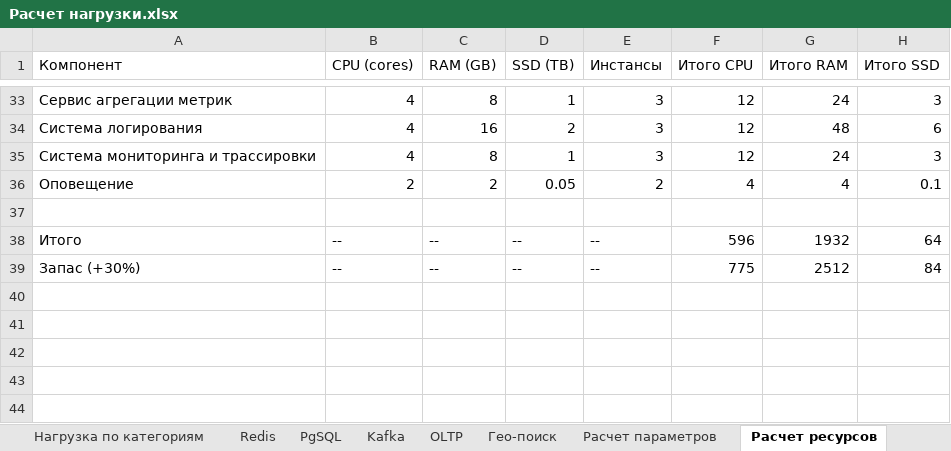
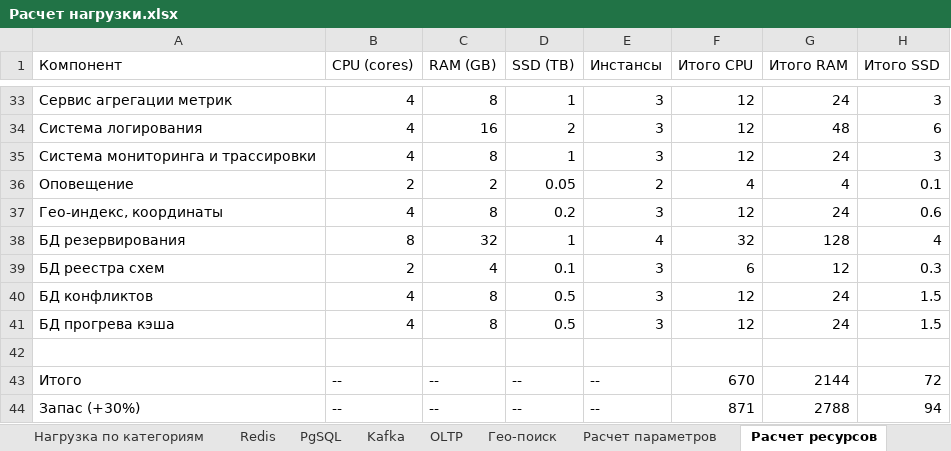
Before and after one commit to taz-mania/k.feoktistov-SD, an Excel workbook: doc/рассчет/Расчет нагрузки.xlsx, sheet Расчет ресурсов, drawn as a sheet; only a part is shown, gaps mark what is left out; values as stored, in another font and other column widths than the file's, no borders; addresses are those after the commit; the diff names each change by its address in the sheet, - before the commit and + after, or states it on an @@ line.

```diff
--- a/doc/рассчет/Расчет нагрузки.xlsx (sheet Расчет ресурсов)
+++ b/doc/рассчет/Расчет нагрузки.xlsx (sheet Расчет ресурсов)
+row 37: Гео-индекс, координаты | 4 | 8 | 0.2 | 3 | 12 | 24 | 0.6
+row 38: БД резервирования | 8 | 32 | 1 | 4 | 32 | 128 | 4
+row 39: БД реестра схем | 2 | 4 | 0.1 | 3 | 6 | 12 | 0.3
+row 40: БД конфликтов | 4 | 8 | 0.5 | 3 | 12 | 24 | 1.5
+row 41: БД прогрева кэша | 4 | 8 | 0.5 | 3 | 12 | 24 | 1.5
-F43 (Итого CPU): 596
+F43 (Итого CPU): 670
-G43 (Итого RAM): 1932
+G43 (Итого RAM): 2144
-H43 (Итого SSD): 64
+H43 (Итого SSD): 72
-F44 (Итого CPU): 775
+F44 (Итого CPU): 871
-G44 (Итого RAM): 2512
+G44 (Итого RAM): 2788
-H44 (Итого SSD): 84
+H44 (Итого SSD): 94
```
Also changed, not shown: sheet Расчет параметров, 3 other files.
